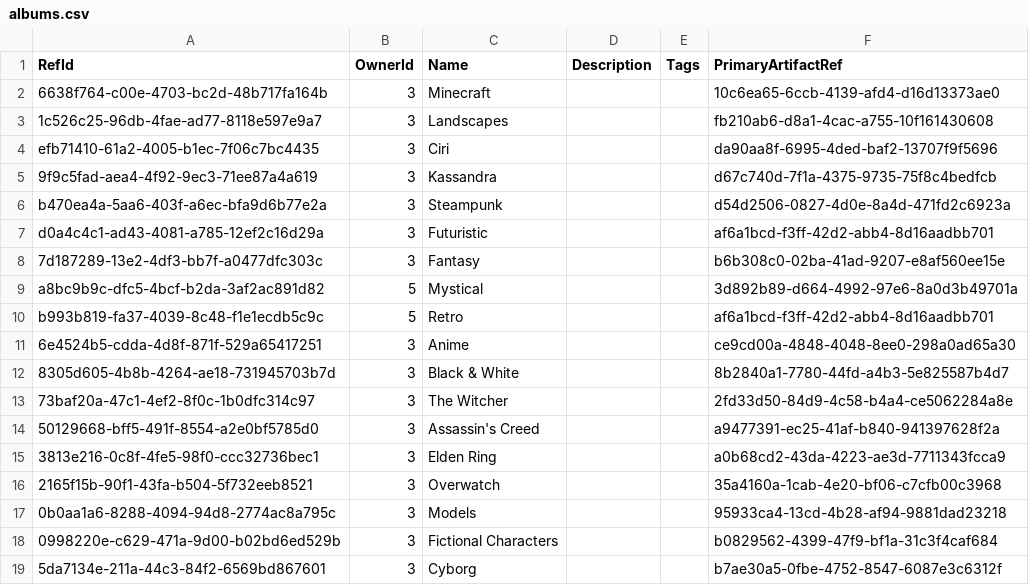
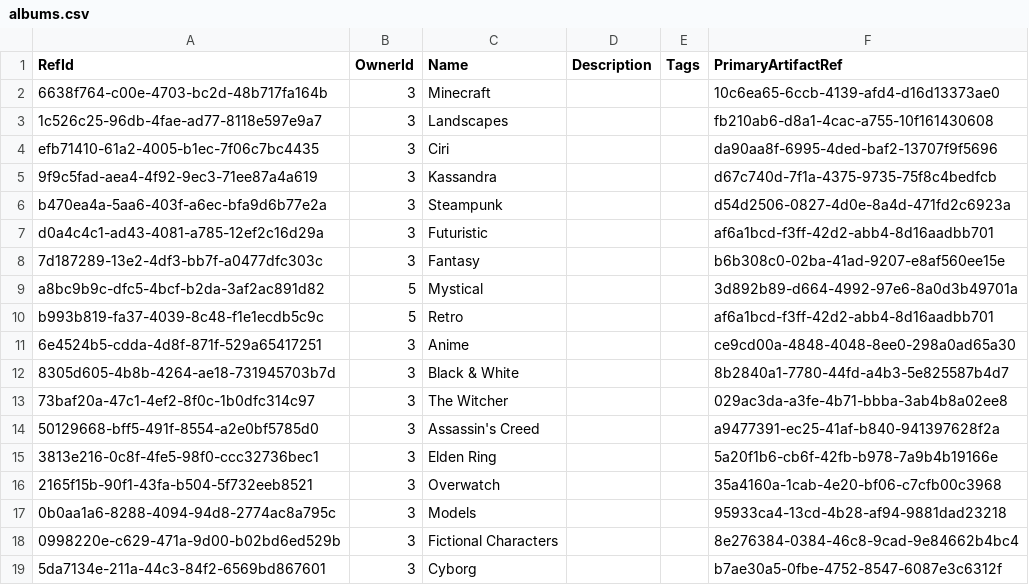
Before and after one commit to NetCoreApps/BlazorDiffusionWasm, a CSV file: BlazorDiffusion/App_Data/seed/albums.csv, drawn as a sheet.

```diff
--- a/BlazorDiffusion/App_Data/seed/albums.csv
+++ b/BlazorDiffusion/App_Data/seed/albums.csv
@@ -12,8 +12,8 @@ b993b819-fa37-4039-8c48-f1e1ecdb5c9c,5,Retro,,,af6a1bcd-f3ff-42d2-abb4-8d16aadbb
 8305d605-4b8b-4264-ae18-731945703b7d,3,Black & White,,,8b2840a1-7780-44fd-a4b3-5e825587b4d7
-73baf20a-47c1-4ef2-8f0c-1b0dfc314c97,3,The Witcher,,,2fd33d50-84d9-4c58-b4a4-ce5062284a8e
+73baf20a-47c1-4ef2-8f0c-1b0dfc314c97,3,The Witcher,,,029ac3da-a3fe-4b71-bbba-3ab4b8a02ee8
 50129668-bff5-491f-8554-a2e0bf5785d0,3,Assassin's Creed,,,a9477391-ec25-41af-b840-941397628f2a
-3813e216-0c8f-4fe5-98f0-ccc32736bec1,3,Elden Ring,,,a0b68cd2-43da-4223-ae3d-7711343fcca9
+3813e216-0c8f-4fe5-98f0-ccc32736bec1,3,Elden Ring,,,5a20f1b6-cb6f-42fb-b978-7a9b4b19166e
 2165f15b-90f1-43fa-b504-5f732eeb8521,3,Overwatch,,,35a4160a-1cab-4e20-bf06-c7cfb00c3968
 0b0aa1a6-8288-4094-94d8-2774ac8a795c,3,Models,,,95933ca4-13cd-4b28-af94-9881dad23218
-0998220e-c629-471a-9d00-b02bd6ed529b,3,Fictional Characters,,,b0829562-4399-47f9-bf1a-31c3f4caf684
+0998220e-c629-471a-9d00-b02bd6ed529b,3,Fictional Characters,,,8e276384-0384-46c8-9cad-9e84662b4bc4
 5da7134e-211a-44c3-84f2-6569bd867601,3,Cyborg,,,b7ae30a5-0fbe-4752-8547-6087e3c6312f
```
Also changed, not shown: BlazorDiffusion/App_Data/seed/album-artifacts.csv, BlazorDiffusion/App_Data/seed/album-likes.csv, 1 other file.
